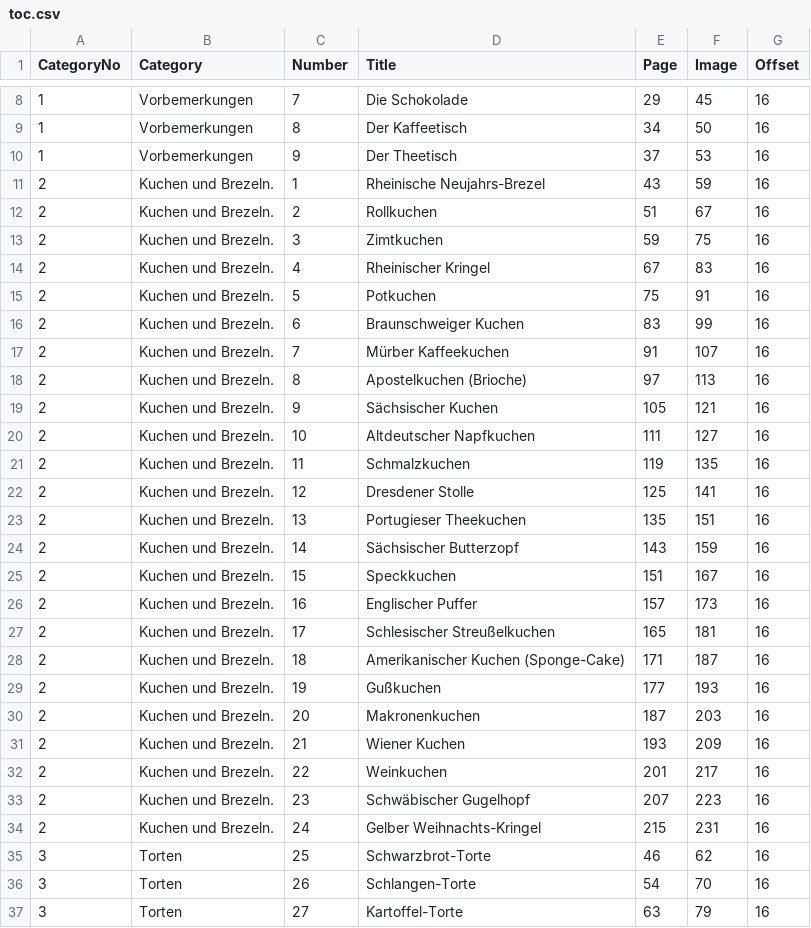
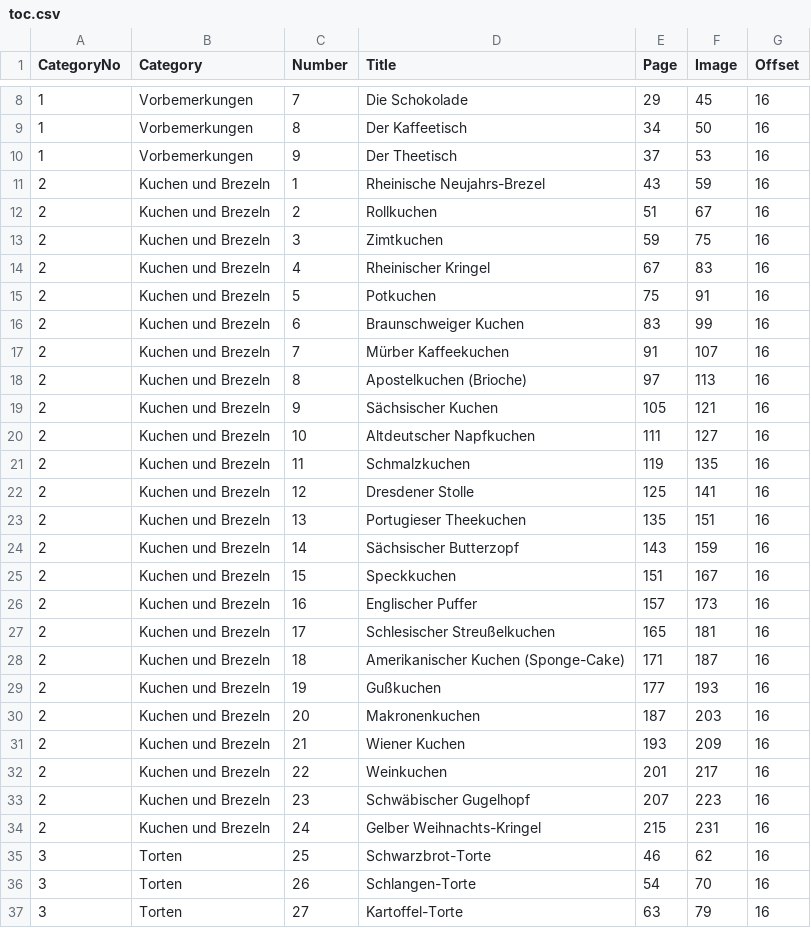
Before and after one commit to georgduees/oldEats, a CSV file: source/Data/dkut/toc.csv, drawn as a sheet; only a part is shown, gaps mark what is left out; the diff covers the shown part only.

Commit message:
Update toc.csv
changed spelling/removed . and invalid characters

```diff
--- a/source/Data/dkut/toc.csv
+++ b/source/Data/dkut/toc.csv
@@ -10,26 +10,26 @@
 1;Vorbemerkungen;9;Der Theetisch;37;53;16
-2;Kuchen und Brezeln.;1;Rheinische Neujahrs-Brezel;43;59;16
-2;Kuchen und Brezeln.;2;Rollkuchen;51;67;16
-2;Kuchen und Brezeln.;3;Zimtkuchen;59;75;16
-2;Kuchen und Brezeln.;4;Rheinischer Kringel;67;83;16
-2;Kuchen und Brezeln.;5;Potkuchen;75;91;16
-2;Kuchen und Brezeln.;6;Braunschweiger Kuchen;83;99;16
-2;Kuchen und Brezeln.;7;Mürber Kaffeekuchen;91;107;16
-2;Kuchen und Brezeln.;8;Apostelkuchen (Brioche);97;113;16
-2;Kuchen und Brezeln.;9;Sächsischer Kuchen;105;121;16
-2;Kuchen und Brezeln.;10;Altdeutscher Napfkuchen;111;127;16
-2;Kuchen und Brezeln.;11;Schmalzkuchen;119;135;16
-2;Kuchen und Brezeln.;12;Dresdener Stolle;125;141;16
-2;Kuchen und Brezeln.;13;Portugieser Theekuchen;135;151;16
-2;Kuchen und Brezeln.;14;Sächsischer Butterzopf;143;159;16
-2;Kuchen und Brezeln.;15;Speckkuchen;151;167;16
-2;Kuchen und Brezeln.;16;Englischer Puffer;157;173;16
-2;Kuchen und Brezeln.;17;Schlesischer Streußelkuchen;165;181;16
-2;Kuchen und Brezeln.;18;Amerikanischer Kuchen (Sponge-Cake);171;187;16
-2;Kuchen und Brezeln.;19;Gußkuchen;177;193;16
-2;Kuchen und Brezeln.;20;Makronenkuchen;187;203;16
-2;Kuchen und Brezeln.;21;Wiener Kuchen;193;209;16
-2;Kuchen und Brezeln.;22;Weinkuchen;201;217;16
-2;Kuchen und Brezeln.;23;Schwäbischer Gugelhopf;207;223;16
-2;Kuchen und Brezeln.;24;Gelber Weihnachts-Kringel;215;231;16
+2;Kuchen und Brezeln;1;Rheinische Neujahrs-Brezel;43;59;16
+2;Kuchen und Brezeln;2;Rollkuchen;51;67;16
+2;Kuchen und Brezeln;3;Zimtkuchen;59;75;16
+2;Kuchen und Brezeln;4;Rheinischer Kringel;67;83;16
+2;Kuchen und Brezeln;5;Potkuchen;75;91;16
+2;Kuchen und Brezeln;6;Braunschweiger Kuchen;83;99;16
+2;Kuchen und Brezeln;7;Mürber Kaffeekuchen;91;107;16
+2;Kuchen und Brezeln;8;Apostelkuchen (Brioche);97;113;16
+2;Kuchen und Brezeln;9;Sächsischer Kuchen;105;121;16
+2;Kuchen und Brezeln;10;Altdeutscher Napfkuchen;111;127;16
+2;Kuchen und Brezeln;11;Schmalzkuchen;119;135;16
+2;Kuchen und Brezeln;12;Dresdener Stolle;125;141;16
+2;Kuchen und Brezeln;13;Portugieser Theekuchen;135;151;16
+2;Kuchen und Brezeln;14;Sächsischer Butterzopf;143;159;16
+2;Kuchen und Brezeln;15;Speckkuchen;151;167;16
+2;Kuchen und Brezeln;16;Englischer Puffer;157;173;16
+2;Kuchen und Brezeln;17;Schlesischer Streußelkuchen;165;181;16
+2;Kuchen und Brezeln;18;Amerikanischer Kuchen (Sponge-Cake);171;187;16
+2;Kuchen und Brezeln;19;Gußkuchen;177;193;16
+2;Kuchen und Brezeln;20;Makronenkuchen;187;203;16
+2;Kuchen und Brezeln;21;Wiener Kuchen;193;209;16
+2;Kuchen und Brezeln;22;Weinkuchen;201;217;16
+2;Kuchen und Brezeln;23;Schwäbischer Gugelhopf;207;223;16
+2;Kuchen und Brezeln;24;Gelber Weihnachts-Kringel;215;231;16
 3;Torten;25;Schwarzbrot-Torte;46;62;16
```
Also changed, not shown: 3 edited cells elsewhere in this file.
